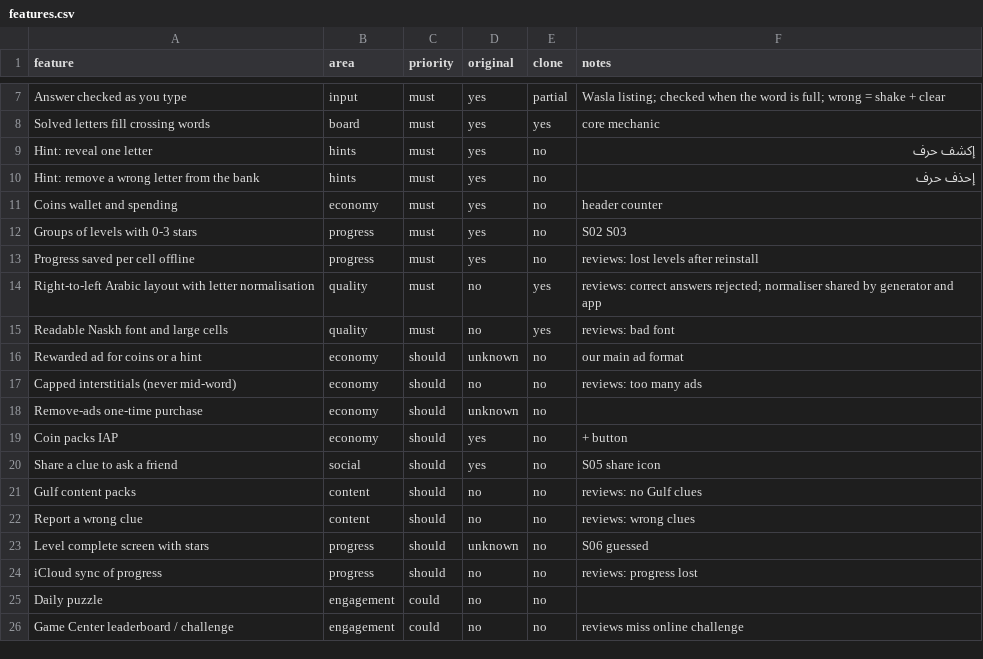
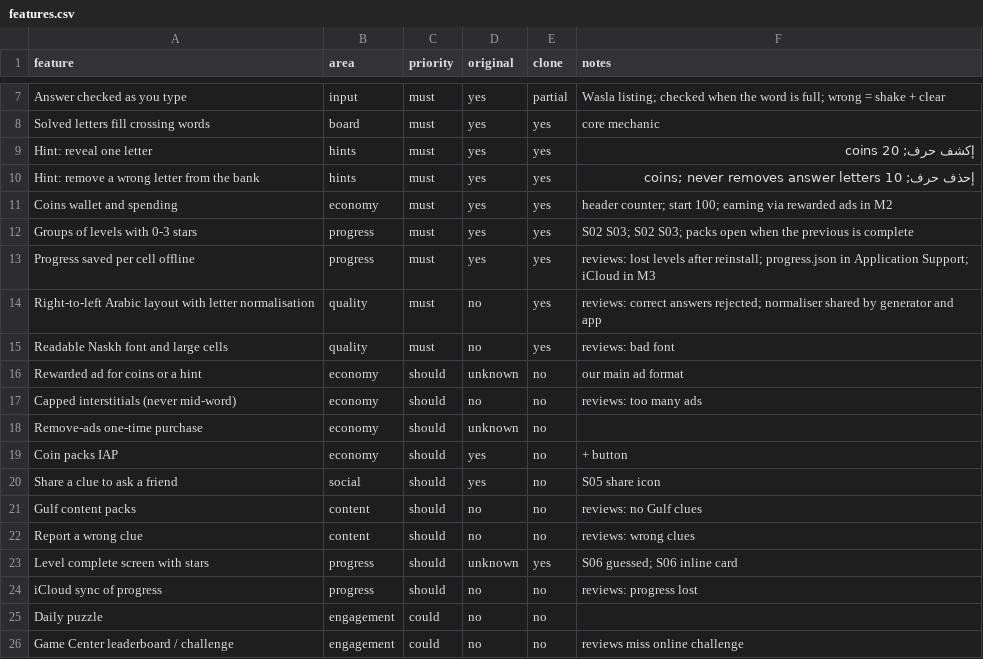
Before and after one commit to mks-zakaria/kalimat, a CSV file: ios/replica/features.csv, drawn as a sheet; only a part is shown, gaps mark what is left out.

Commit message:
M1: home, packs, levels, hints, coins, saved progress, level complete

```diff
--- a/ios/replica/features.csv
+++ b/ios/replica/features.csv
@@ -8,7 +8,7 @@ Answer checked as you type,input,must,yes,partial,Wasla listing; checked when th
 Solved letters fill crossing words,board,must,yes,yes,core mechanic
-Hint: reveal one letter,hints,must,yes,no,إكشف حرف
-Hint: remove a wrong letter from the bank,hints,must,yes,no,إحذف حرف
-Coins wallet and spending,economy,must,yes,no,header counter
-Groups of levels with 0-3 stars,progress,must,yes,no,S02 S03
-Progress saved per cell offline,progress,must,yes,no,reviews: lost levels after reinstall
+Hint: reveal one letter,hints,must,yes,yes,إكشف حرف; 20 coins
+Hint: remove a wrong letter from the bank,hints,must,yes,yes,إحذف حرف; 10 coins; never removes answer letters
+Coins wallet and spending,economy,must,yes,yes,header counter; start 100; earning via rewarded ads in M2
+Groups of levels with 0-3 stars,progress,must,yes,yes,S02 S03; S02 S03; packs open when the previous is complete
+Progress saved per cell offline,progress,must,yes,yes,reviews: lost levels after reinstall; progress.json in Application Support; iCloud in M3
 Right-to-left Arabic layout with letter normalisation,quality,must,no,yes,reviews: correct answers rejected; normaliser shared by generator and app
@@ -22,3 +22,3 @@ Gulf content packs,content,should,no,no,reviews: no Gulf clues
 Report a wrong clue,content,should,no,no,reviews: wrong clues
-Level complete screen with stars,progress,should,unknown,no,S06 guessed
+Level complete screen with stars,progress,should,unknown,yes,S06 guessed; S06 inline card
 iCloud sync of progress,progress,should,no,no,reviews: progress lost
```
Also changed, not shown: 9 other files.
